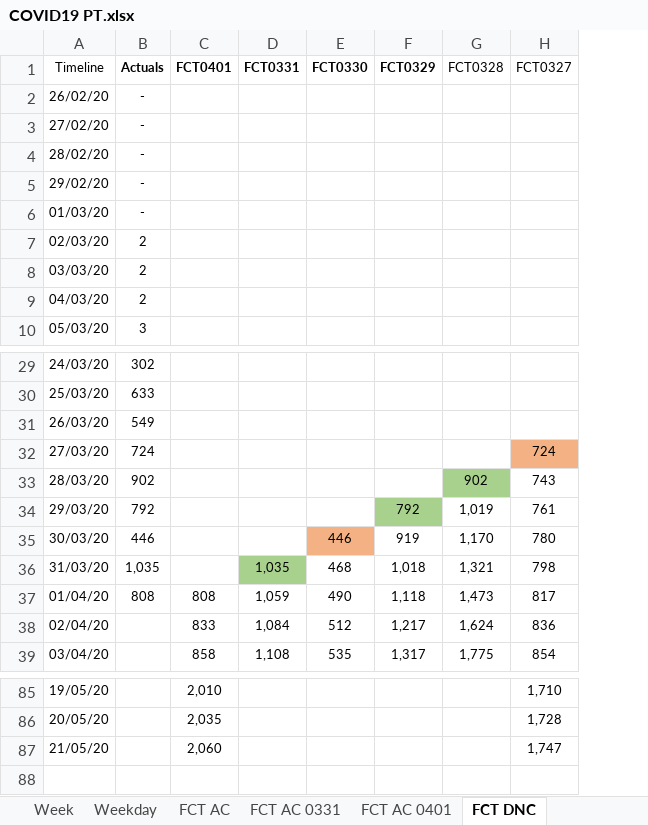
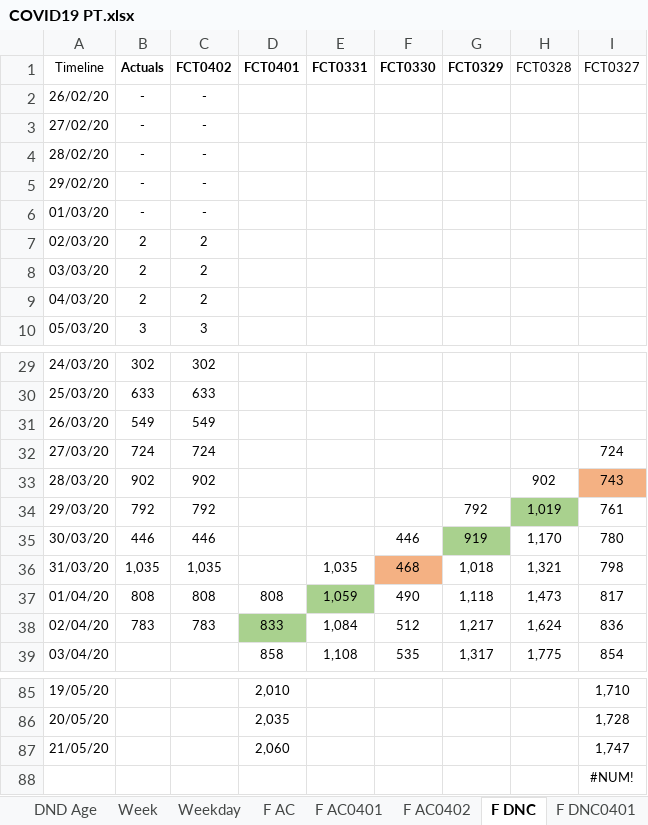
Before and after one commit to miguelalbano/covid19-pt, an Excel workbook: COVID19 PT.xlsx, sheet F DNC, drawn as a sheet; only a part is shown, gaps mark what is left out; values as stored, in another font and other column widths than the file's, no borders; charts and pictures and table styles not drawn; addresses are those after the commit; the diff names each change by its address in the sheet, - before the commit and + after, or states it on an @@ line.

```diff
--- a/COVID19 PT.xlsx (sheet F DNC)
+++ b/COVID19 PT.xlsx (sheet F DNC)
-sheet tab: FCT AC
+sheet tab: F AC
-sheet tab: FCT AC 0401
+sheet tab: F AC0401
-sheet tab: FCT DNC
+sheet tab: F DNC
-sheet tab: FCT AC 0331
+sheet tab: F AC0402
+column C (FCT0402), rows 2-10: - | - | - | - | - | 2 | 2 | 2 | 3; rows 29-38: 302 | 633 | 549 | 724 | 902 | 792 | 446 | 1,035 | 808 | 783
-I32 fill: #F4B183
+I32 fill: none
-H33 fill: #A9D18E
+H33 fill: none
-I33 fill: none
+I33 fill: #F4B183
-G34 fill: #A9D18E
+G34 fill: none
-H34 fill: none
+H34 fill: #A9D18E
-F35 fill: #F4B183
+F35 fill: none
-G35 fill: none
+G35 fill: #A9D18E
-E36 fill: #A9D18E
+E36 fill: none
-F36 fill: none
+F36 fill: #F4B183
-E37 fill: none
+E37 fill: #A9D18E
-B38 (Actuals): (empty)
+B38 (Actuals): 783
-D38 fill: none
+D38 fill: #A9D18E
+row 88:  |  |  |  |  |  |  |  | #NUM!
```
Also changed, not shown: sheet Weekday, sheet Data, sheet Week, sheet AC Age, sheet DND Age, sheet AC Region, 2 more sheets, other sheet tabs, charts or pictures.
